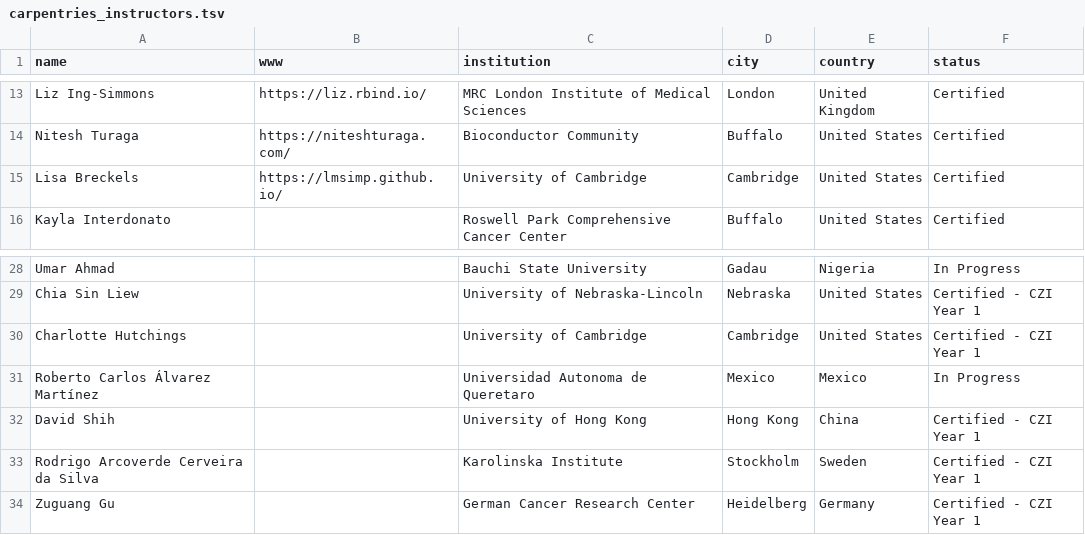
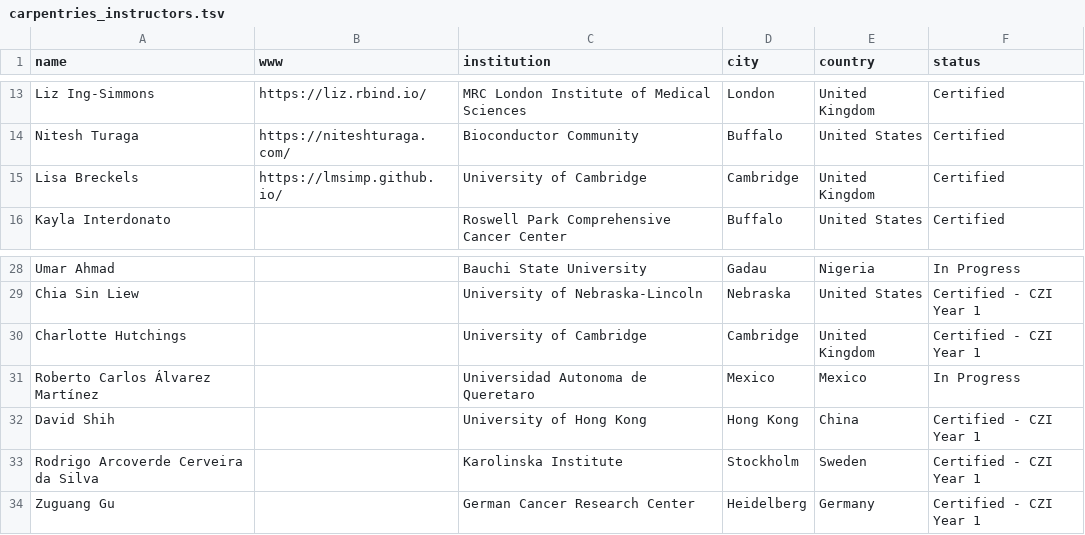
Before and after one commit to Bioconductor/bioconductor-training, a TSV file: carpentries/carpentries_instructors.tsv, drawn as a sheet; only a part is shown, gaps mark what is left out.

Commit message:
Change US to UK for Cambridg e-based instructors

```diff
--- a/carpentries/carpentries_instructors.tsv
+++ b/carpentries/carpentries_instructors.tsv
@@ -14,3 +14,3 @@ Liz Ing-Simmons	https://liz.rbind.io/	MRC London Institute of Medical Sciences	L
 Nitesh Turaga	https://niteshturaga.com/	Bioconductor Community	Buffalo	United States	Certified
-Lisa Breckels	https://lmsimp.github.io/	University of Cambridge	Cambridge	United States	Certified
+Lisa Breckels	https://lmsimp.github.io/	University of Cambridge	Cambridge	United Kingdom	Certified
 Kayla Interdonato		Roswell Park Comprehensive Cancer Center	Buffalo	United States	Certified
@@ -29,3 +29,3 @@ Umar Ahmad		Bauchi State University	Gadau	Nigeria	In Progress
 Chia Sin Liew		University of Nebraska-Lincoln	Nebraska	United States	Certified - CZI Year 1
-Charlotte Hutchings		University of Cambridge	Cambridge	United States	Certified - CZI Year 1
+Charlotte Hutchings		University of Cambridge	Cambridge	United Kingdom	Certified - CZI Year 1
 Roberto Carlos Álvarez Martínez		Universidad Autonoma de Queretaro	Mexico	Mexico	In Progress
```
